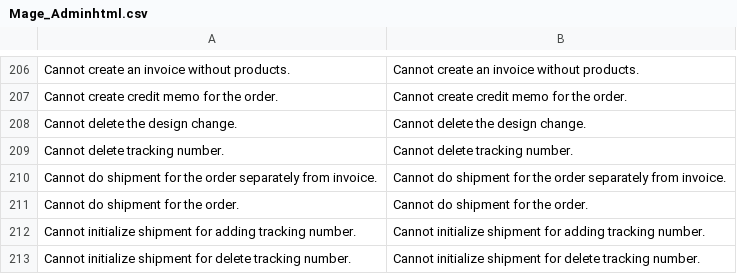
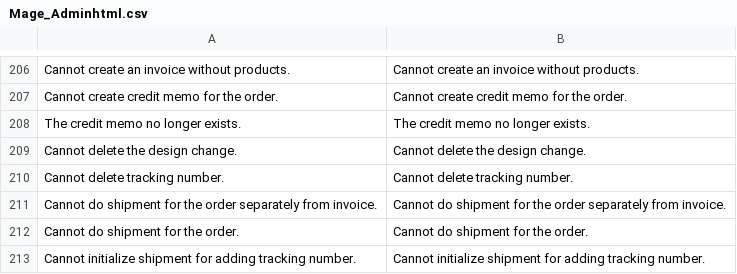
Before and after one commit to gamuzatech/tolucastore-magento, a CSV file: magento-lts-1.9.4.x/app/locale/en_US/Mage_Adminhtml.csv, drawn as a sheet; only a part is shown, gaps mark what is left out; the shorter side is filled out with more unchanged rows; the diff names each change by its address in the sheet, - before the commit and + after, or states it on an @@ line.

Commit message:
Atualizado arquivos do core: github -> OpenMage-magento-lts-1.9.4.x-master.zip

```diff
--- a/magento-lts-1.9.4.x/app/locale/en_US/Mage_Adminhtml.csv
+++ b/magento-lts-1.9.4.x/app/locale/en_US/Mage_Adminhtml.csv
+row 208: The credit memo no longer exists. | The credit memo no longer exists.
```
Also changed, not shown: 15 other files.
